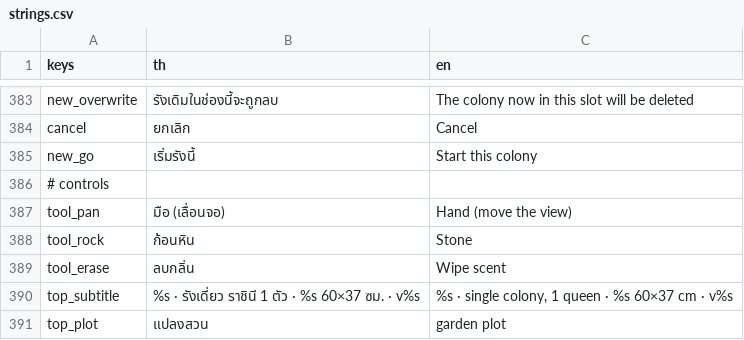
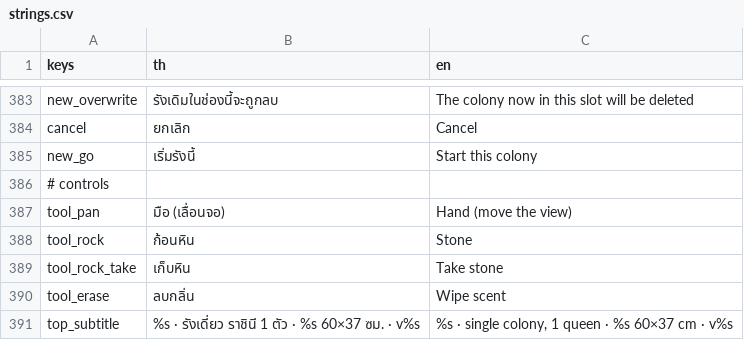
Before and after one commit to yasirrenseb01-design/AntFarm, a CSV file: lang/strings.csv, drawn as a sheet; only a part is shown, gaps mark what is left out; the shorter side is filled out with more unchanged rows; the diff names each change by its address in the sheet, - before the commit and + after, or states it on an @@ line.

```diff
--- a/lang/strings.csv
+++ b/lang/strings.csv
+row 389: tool_rock_take | เก็บหิน | Take stone
```
Also changed, not shown: 18 other files.
